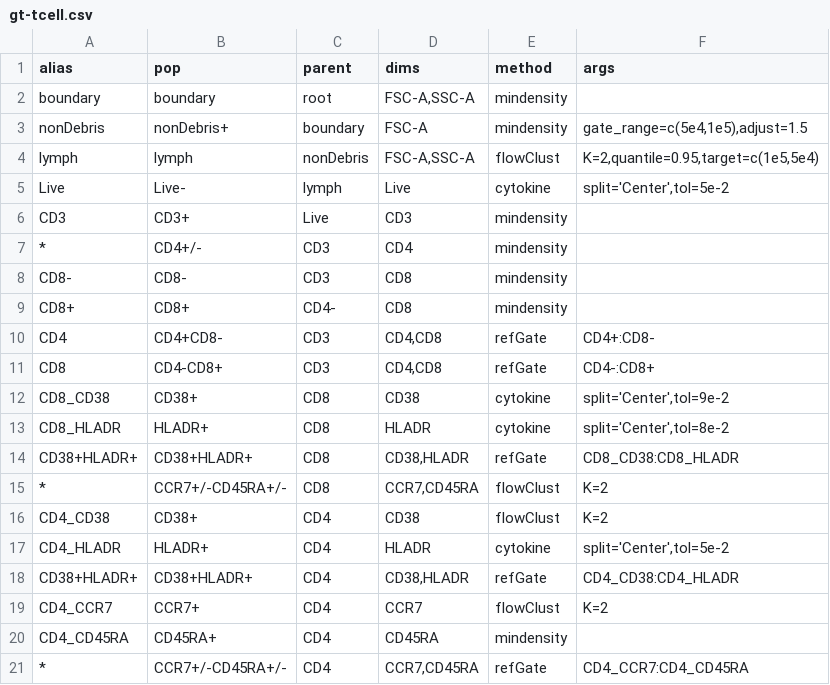
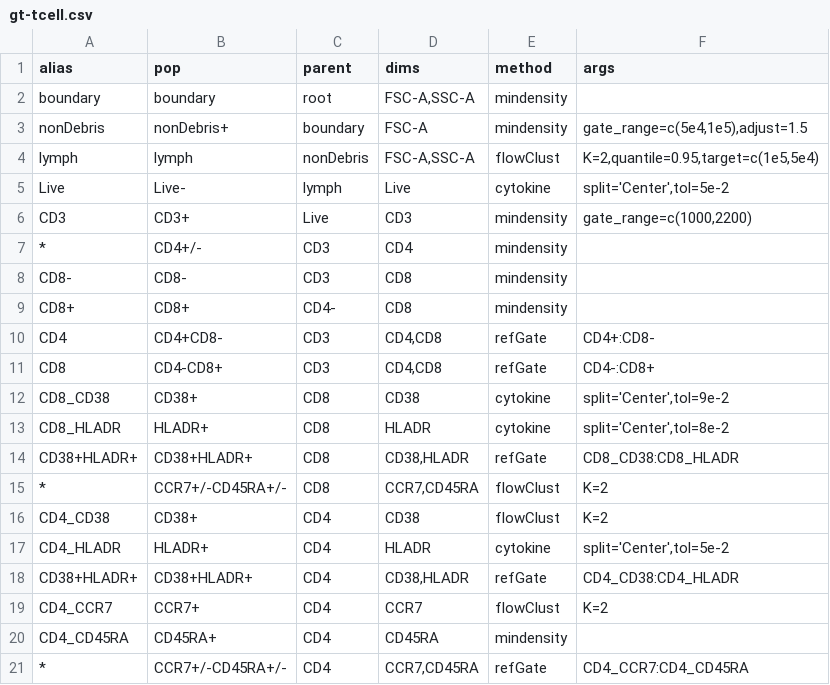
Before and after one commit to RGLab/flowcap3, a CSV file: gating-templates/gt-tcell.csv, drawn as a sheet.

Commit message:
Fixed T-cell gates for UCLA. Also, added script to generate plots for all Lyoplate samples.

```diff
--- a/gating-templates/gt-tcell.csv
+++ b/gating-templates/gt-tcell.csv
@@ -5,3 +5,3 @@
 "Live","Live-","lymph","Live","cytokine","split='Center',tol=5e-2"
-"CD3","CD3+","Live","CD3","mindensity",""
+"CD3","CD3+","Live","CD3","mindensity","gate_range=c(1000,2200)"
 "*","CD4+/-","CD3","CD4","mindensity",
```
Also changed, not shown: 1 other file.
